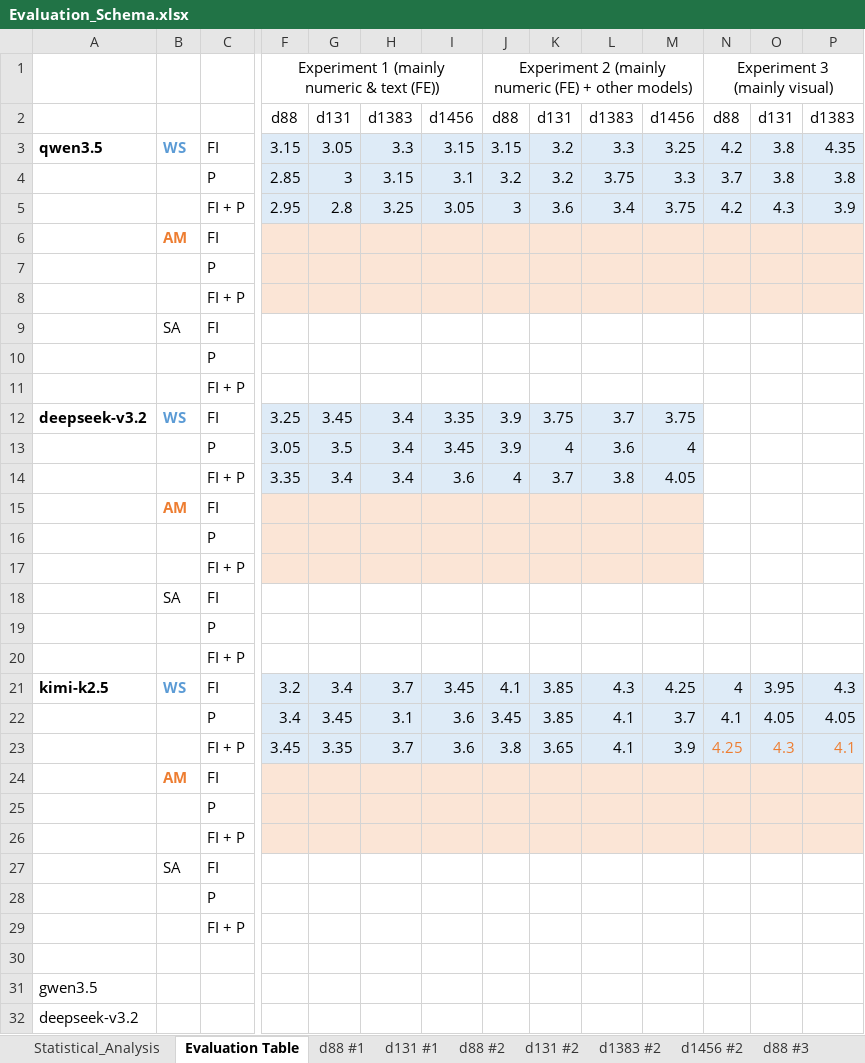
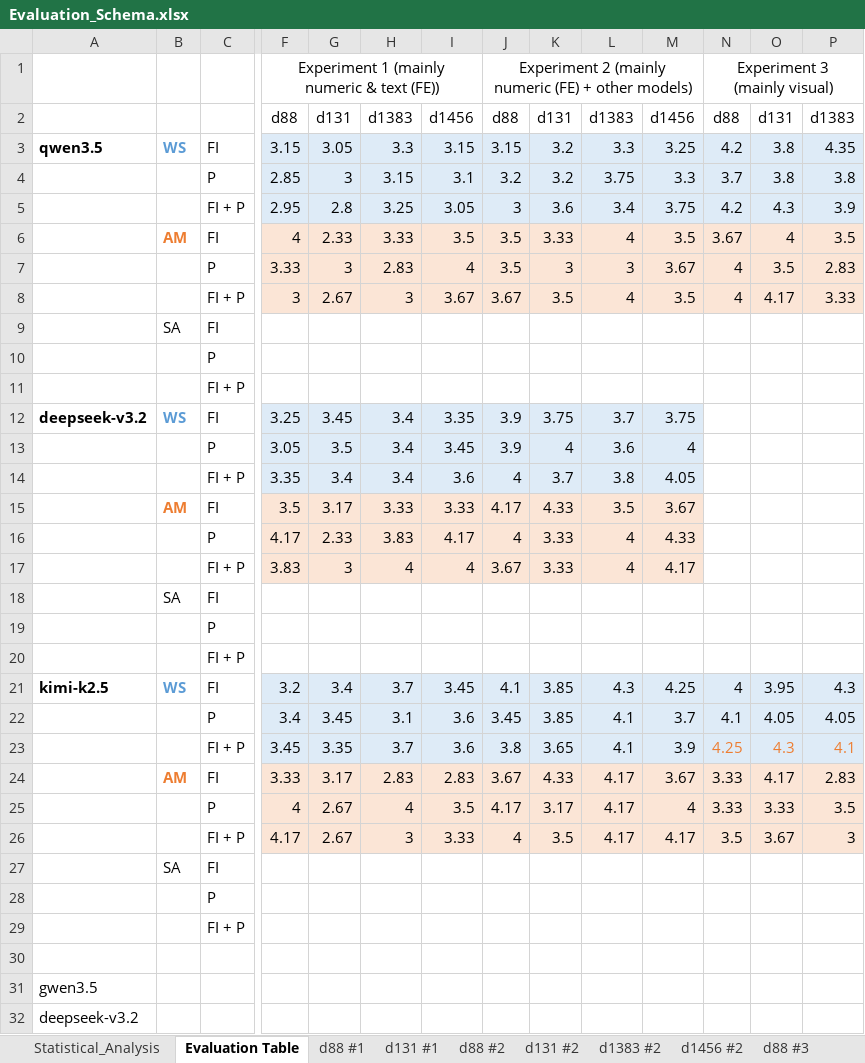
Before and after one commit to kwurster2708/Master_Thesis, an Excel workbook: Evaluation_Schema.xlsx, sheet Evaluation Table, drawn as a sheet; only a part is shown, gaps mark what is left out; values as stored, in another font and other column widths than the file's, no borders; removed rows and columns are numbered as before the commit, all else as after; rows hold the shown columns only; the diff names each change by its address in the sheet, - before the commit and + after, or states it on an @@ line.

Commit message:
Finished Evaluation

```diff
--- a/Evaluation_Schema.xlsx (sheet Evaluation Table)
+++ b/Evaluation_Schema.xlsx (sheet Evaluation Table)
-row 6:  | AM | FI
-row 7:  |  | P
-row 8:  |  | FI + P
+row 6:  | AM | FI | 4 | 2.33 | 3.33 | 3.5 | 3.5 | 3.33 | 4 | 3.5 | 3.67 | 4 | 3.5
+row 7:  |  | P | 3.33 | 3 | 2.83 | 4 | 3.5 | 3 | 3 | 3.67 | 4 | 3.5 | 2.83
+row 8:  |  | FI + P | 3 | 2.67 | 3 | 3.67 | 3.67 | 3.5 | 4 | 3.5 | 4 | 4.17 | 3.33
-row 15:  | AM | FI
-row 16:  |  | P
-row 17:  |  | FI + P
+row 15:  | AM | FI | 3.5 | 3.17 | 3.33 | 3.33 | 4.17 | 4.33 | 3.5 | 3.67
+row 16:  |  | P | 4.17 | 2.33 | 3.83 | 4.17 | 4 | 3.33 | 4 | 4.33
+row 17:  |  | FI + P | 3.83 | 3 | 4 | 4 | 3.67 | 3.33 | 4 | 4.17
-row 24:  | AM | FI
-row 25:  |  | P
-row 26:  |  | FI + P
+row 24:  | AM | FI | 3.33 | 3.17 | 2.83 | 2.83 | 3.67 | 4.33 | 4.17 | 3.67 | 3.33 | 4.17 | 2.83
+row 25:  |  | P | 4 | 2.67 | 4 | 3.5 | 4.17 | 3.17 | 4.17 | 4 | 3.33 | 3.33 | 3.5
+row 26:  |  | FI + P | 4.17 | 2.67 | 3 | 3.33 | 4 | 3.5 | 4.17 | 4.17 | 3.5 | 3.67 | 3
```
Also changed, not shown: sheet Statistical_Analysis, 3 other files.
